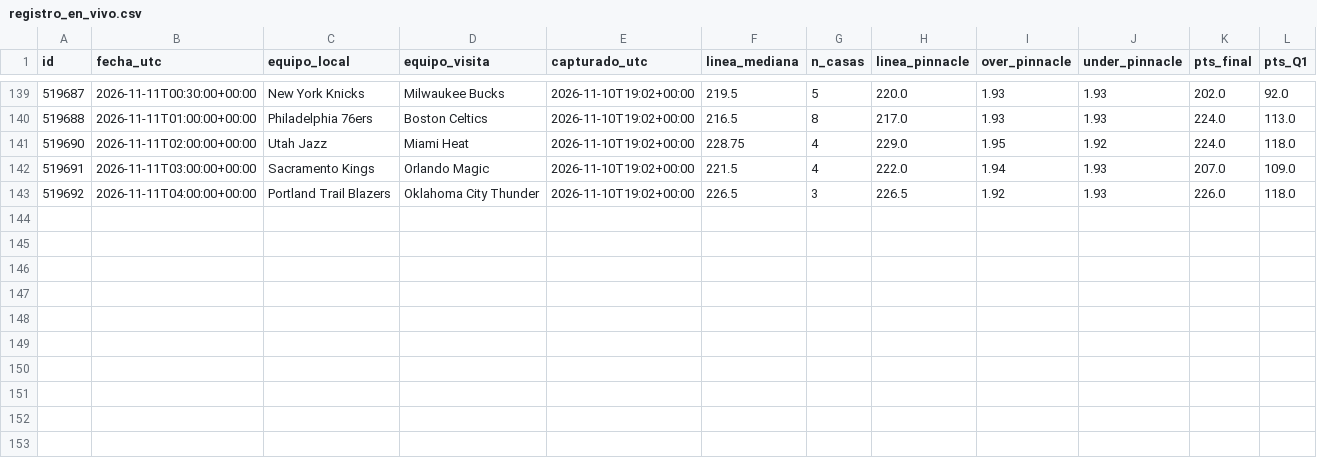
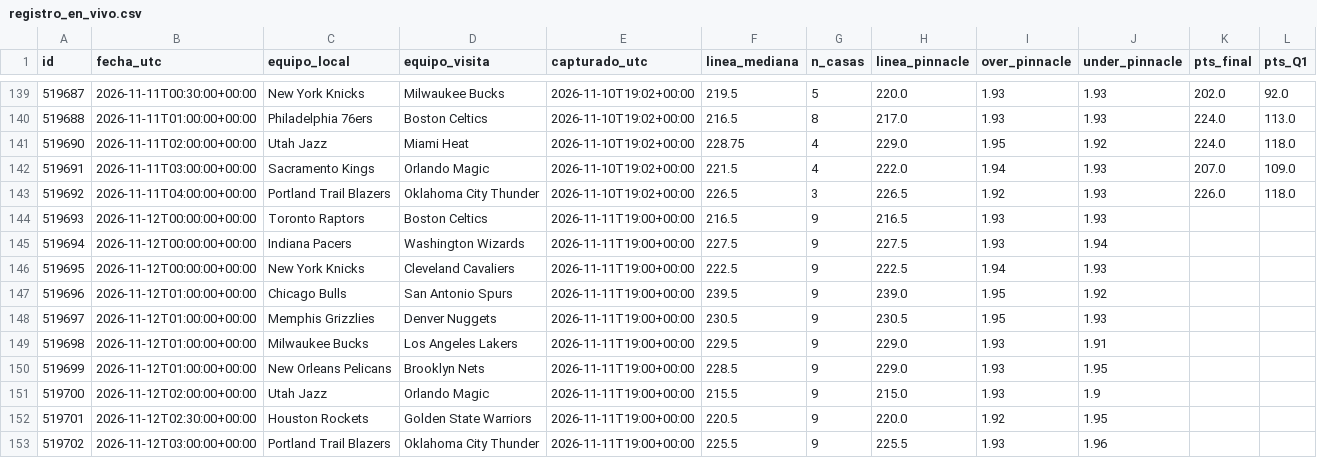
Before and after one commit to perezjohnny959-collab/registro-nba, a CSV file: registro_en_vivo.csv, drawn as a sheet; only a part is shown, gaps mark what is left out; the diff names each change by its address in the sheet, - before the commit and + after, or states it on an @@ line.

Commit message:
Actualizar registro

```diff
--- a/registro_en_vivo.csv
+++ b/registro_en_vivo.csv
+row 144: 519693 | 2026-11-12T00:00:00+00:00 | Toronto Raptors | Boston Celtics | 2026-11-11T19:00+00:00 | 216.5 | 9 | 216.5 | 1.93 | 1.93
+row 145: 519694 | 2026-11-12T00:00:00+00:00 | Indiana Pacers | Washington Wizards | 2026-11-11T19:00+00:00 | 227.5 | 9 | 227.5 | 1.93 | 1.94
+row 146: 519695 | 2026-11-12T00:00:00+00:00 | New York Knicks | Cleveland Cavaliers | 2026-11-11T19:00+00:00 | 222.5 | 9 | 222.5 | 1.94 | 1.93
+row 147: 519696 | 2026-11-12T01:00:00+00:00 | Chicago Bulls | San Antonio Spurs | 2026-11-11T19:00+00:00 | 239.5 | 9 | 239.0 | 1.95 | 1.92
+row 148: 519697 | 2026-11-12T01:00:00+00:00 | Memphis Grizzlies | Denver Nuggets | 2026-11-11T19:00+00:00 | 230.5 | 9 | 230.5 | 1.95 | 1.93
+row 149: 519698 | 2026-11-12T01:00:00+00:00 | Milwaukee Bucks | Los Angeles Lakers | 2026-11-11T19:00+00:00 | 229.5 | 9 | 229.0 | 1.93 | 1.91
+row 150: 519699 | 2026-11-12T01:00:00+00:00 | New Orleans Pelicans | Brooklyn Nets | 2026-11-11T19:00+00:00 | 228.5 | 9 | 229.0 | 1.93 | 1.95
+row 151: 519700 | 2026-11-12T02:00:00+00:00 | Utah Jazz | Orlando Magic | 2026-11-11T19:00+00:00 | 215.5 | 9 | 215.0 | 1.93 | 1.9
+row 152: 519701 | 2026-11-12T02:30:00+00:00 | Houston Rockets | Golden State Warriors | 2026-11-11T19:00+00:00 | 220.5 | 9 | 220.0 | 1.92 | 1.95
+row 153: 519702 | 2026-11-12T03:00:00+00:00 | Portland Trail Blazers | Oklahoma City Thunder | 2026-11-11T19:00+00:00 | 225.5 | 9 | 225.5 | 1.93 | 1.96
```
